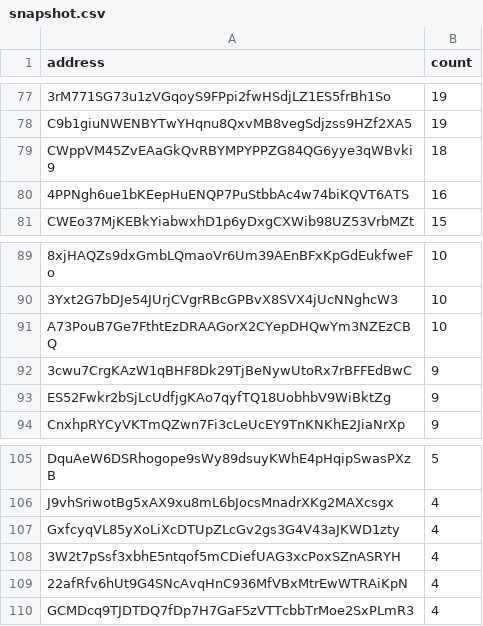
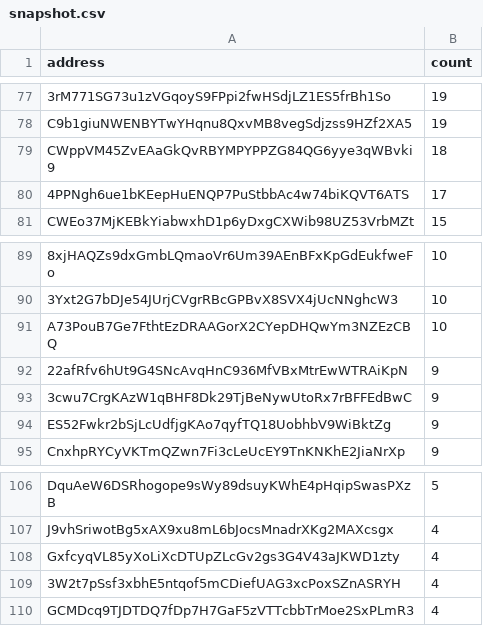
Before and after one commit to QuekzDev/snapshot, a CSV file: snapshot.csv, drawn as a sheet; only a part is shown, gaps mark what is left out; removed rows and columns are numbered as before the commit, all else as after; the diff names each change by its address in the sheet, - before the commit and + after, or states it on an @@ line.

```diff
--- a/snapshot.csv
+++ b/snapshot.csv
-B80 (count): 16
+B80 (count): 17
+row 92: 22afRfv6hUt9G4SNcAvqHnC936MfVBxMtrEwWTRAiKpN | 9
-row 109: 22afRfv6hUt9G4SNcAvqHnC936MfVBxMtrEwWTRAiKpN | 4
```
